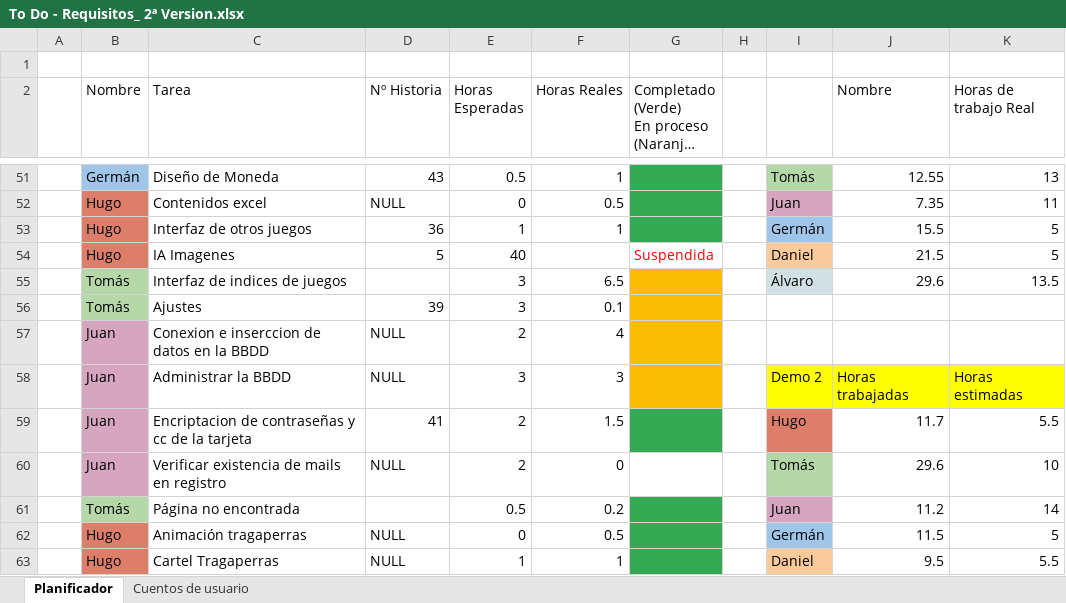
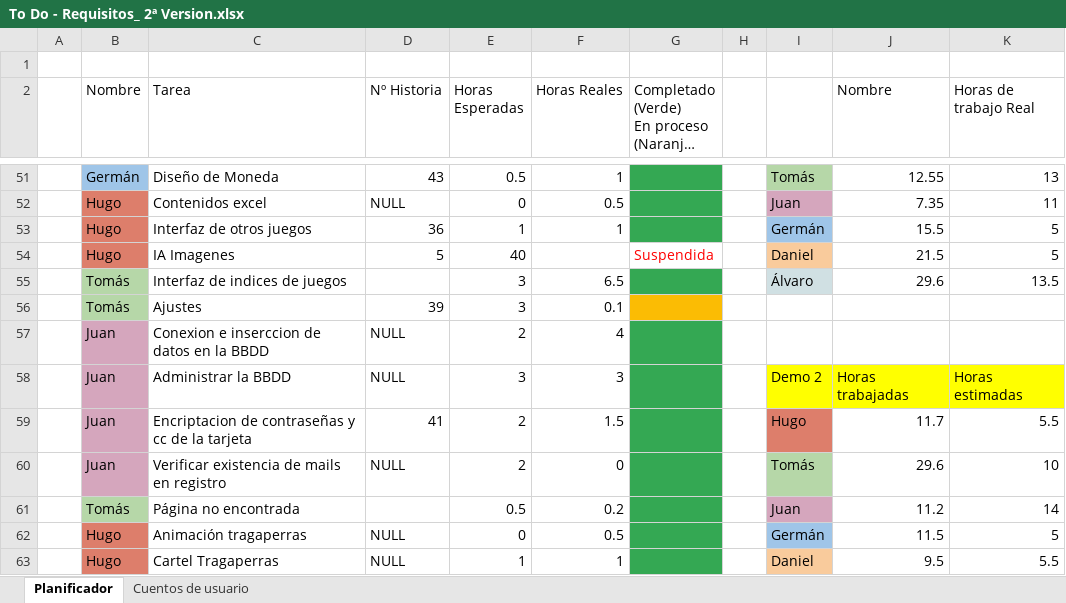
Before and after one commit to DonJuanFederico/Konguitos_Casino, an Excel workbook: Documentación/To Do - Requisitos_ 2ª Version.xlsx, sheet Planificador, drawn as a sheet; only a part is shown, gaps mark what is left out; long unchanged cells end in …; values as stored, in another font and other column widths than the file's, no borders; charts and pictures not drawn; the diff covers the shown part only; the diff names each change by its address in the sheet, - before the commit and + after, or states it on an @@ line.

```diff
--- a/Documentación/To Do - Requisitos_ 2ª Version.xlsx (sheet Planificador)
+++ b/Documentación/To Do - Requisitos_ 2ª Version.xlsx (sheet Planificador)
-G55 fill: #FBBC04
+G55 fill: #34A853
-G57:G58 fill: #FBBC04
+G57:G58 fill: #34A853
-G60 fill: none
+G60 fill: #34A853
```
Also changed, not shown: 5 added rows, 2 removed rows, 12 edited cells and cell formats elsewhere in this sheet, sheet Cuentos de usuario.
